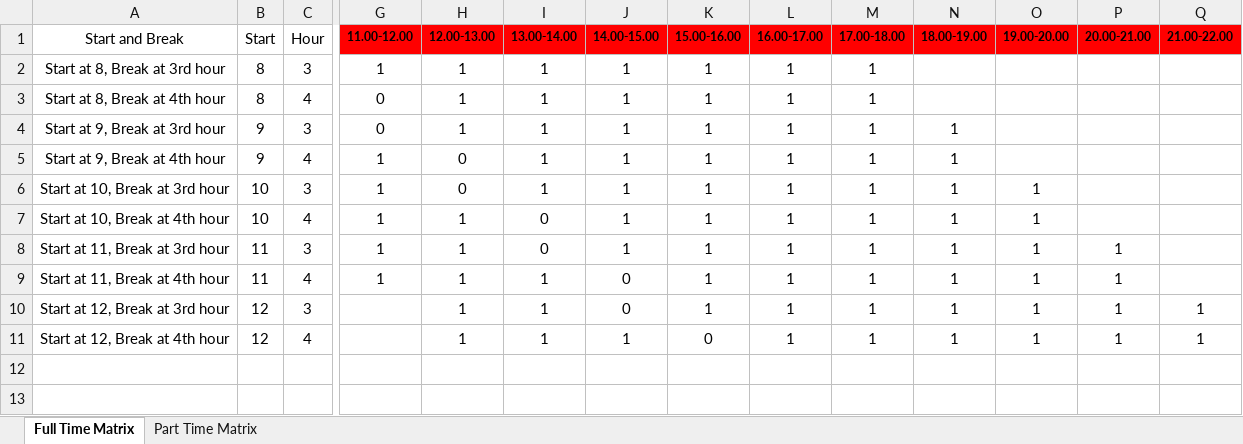
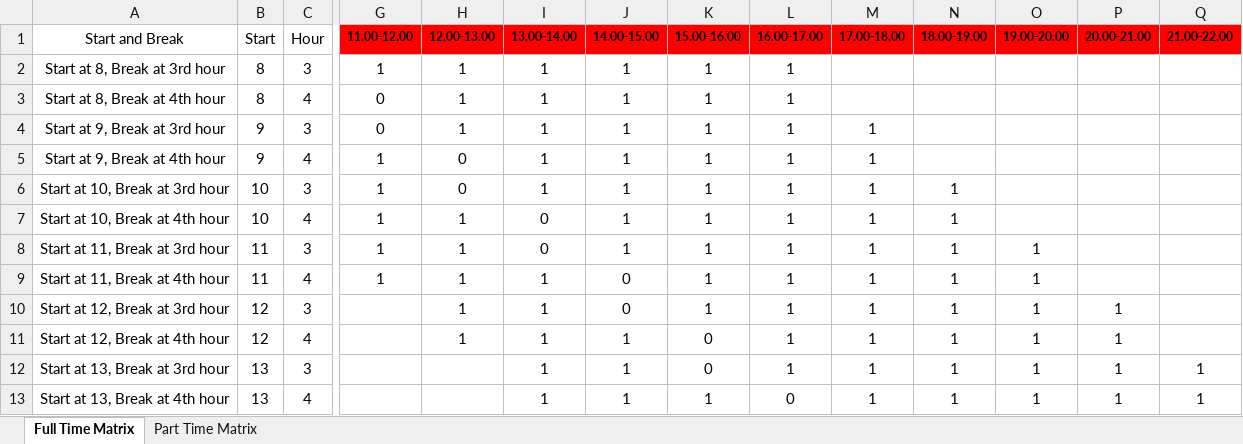
Before and after one commit to Sandi-DeLaVega/render-app-schedule, an Excel workbook: src/Data/Full Time and Part Time Matrix.xlsx, sheet Full Time Matrix, drawn as a sheet; only a part is shown, gaps mark what is left out; values as stored, in another font and other column widths than the file's, no borders; rows hold the shown columns only; the diff names each change by its address in the sheet, - before the commit and + after, or states it on an @@ line.

Commit message:
major changes
to correct the 9 hours to 8 hour shift

```diff
--- a/src/Data/Full Time and Part Time Matrix.xlsx (sheet Full Time Matrix)
+++ b/src/Data/Full Time and Part Time Matrix.xlsx (sheet Full Time Matrix)
-M2:M3: 1
+M2:M3: (empty)
-N4:N5: 1
+N4:N5: (empty)
-O6:O7: 1
+O6:O7: (empty)
-P8:P9: 1
+P8:P9: (empty)
-Q10:Q11: 1
+Q10:Q11: (empty)
+row 12: Start at 13, Break at 3rd hour | 13 | 3 |  |  | 1 | 1 | 0 | 1 | 1 | 1 | 1 | 1 | 1
+row 13: Start at 13, Break at 4th hour | 13 | 4 |  |  | 1 | 1 | 1 | 0 | 1 | 1 | 1 | 1 | 1
```
Also changed, not shown: sheet Part Time Matrix, 2 other files.
